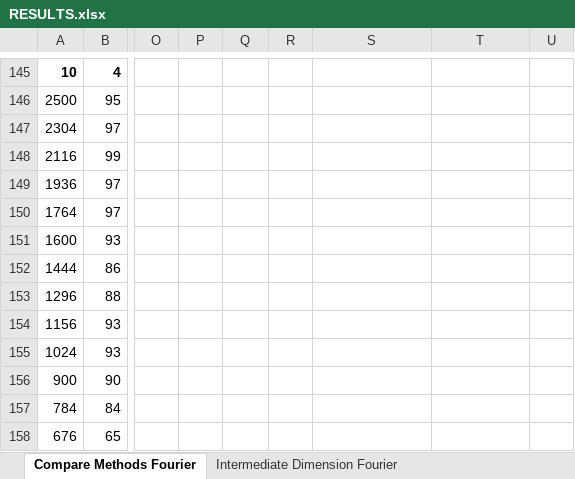
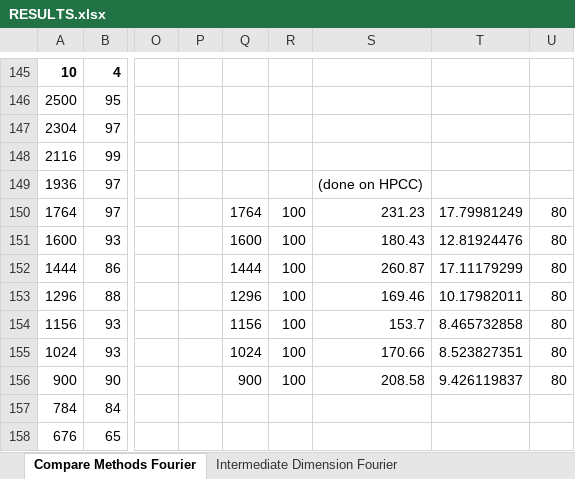
Before and after one commit to MichaelPerlmutter/ModewiseTRIP, an Excel workbook: RESULTS.xlsx, sheet Compare Methods Fourier, drawn as a sheet; only a part is shown, gaps mark what is left out; values as stored, in another font and other column widths than the file's, no borders; the diff names each change by its address in the sheet, - before the commit and + after, or states it on an @@ line.

```diff
--- a/RESULTS.xlsx (sheet Compare Methods Fourier)
+++ b/RESULTS.xlsx (sheet Compare Methods Fourier)
-S149: (empty)
+S149: (done on HPCC)
-Q150: (empty)
+Q150: 1764
-R150:R156: (empty)
+R150:R156: 100
-S150: (empty)
+S150: 231.23
-T150: (empty)
+T150: 17.79981249
-U150:U156: (empty)
+U150:U156: 80
-Q151: (empty)
+Q151: 1600
-S151: (empty)
+S151: 180.43
-T151: (empty)
+T151: 12.81924476
-Q152: (empty)
+Q152: 1444
-S152: (empty)
+S152: 260.87
-T152: (empty)
+T152: 17.11179299
-Q153: (empty)
+Q153: 1296
-S153: (empty)
+S153: 169.46
-T153: (empty)
+T153: 10.17982011
-Q154: (empty)
+Q154: 1156
-S154: (empty)
+S154: 153.7
-T154: (empty)
+T154: 8.465732858
-Q155: (empty)
+Q155: 1024
-S155: (empty)
+S155: 170.66
-T155: (empty)
+T155: 8.523827351
-Q156: (empty)
+Q156: 900
-S156: (empty)
+S156: 208.58
-T156: (empty)
+T156: 9.426119837
```
Also changed, not shown: sheet Compare Methods Gaussian, ResultsHPCC.xlsx, 2 other files.
